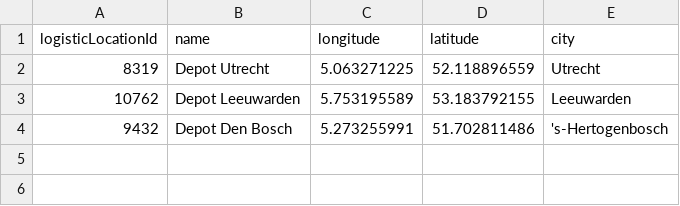
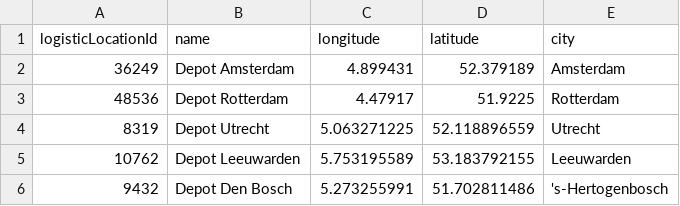
Before and after one commit to philipdt/logistic-locations-test, a CSV file: logistic-locations.csv, drawn as a sheet; the diff names each change by its address in the sheet, - before the commit and + after, or states it on an @@ line.

Commit message:
test: mock data

```diff
--- a/logistic-locations.csv
+++ b/logistic-locations.csv
+row 2: 36249 | Depot Amsterdam | 4.899431 | 52.379189 | Amsterdam
+row 3: 48536 | Depot Rotterdam | 4.47917 | 51.9225 | Rotterdam
```
